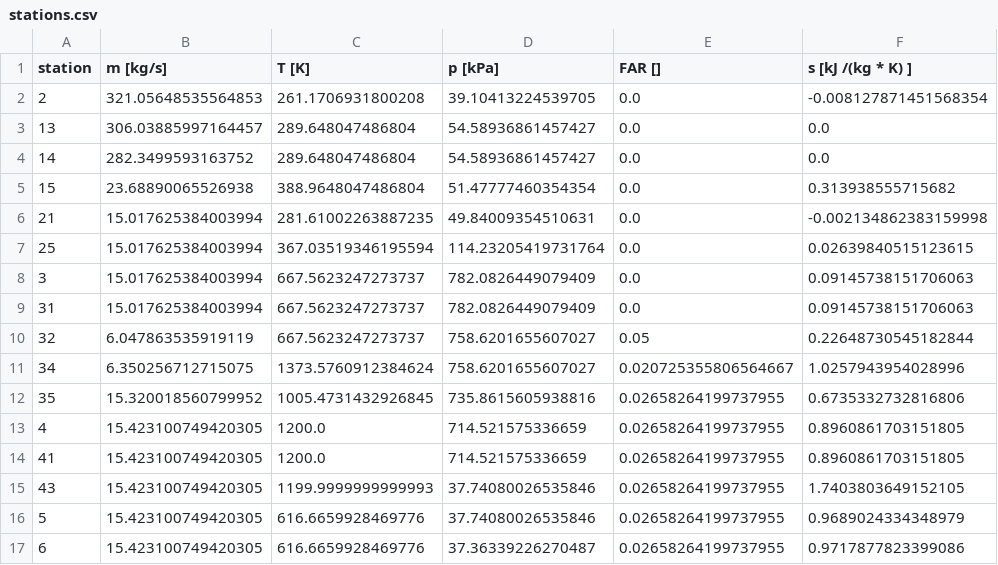
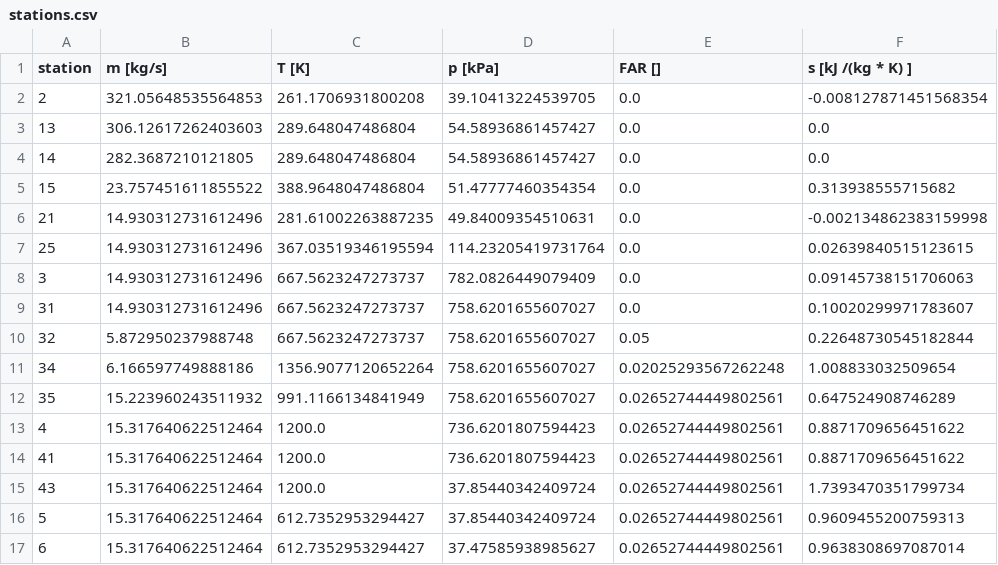
Before and after one commit to adam-johansson/adams-wunder-engine, a CSV file: CCE/simulation_data/stations.csv, drawn as a sheet.

```diff
--- a/CCE/simulation_data/stations.csv
+++ b/CCE/simulation_data/stations.csv
@@ -2,16 +2,16 @@ station,m [kg/s],T [K],p [kPa],FAR [],s [kJ /(kg * K) ]
 2,321.05648535564853,261.1706931800208,39.10413224539705,0.0,-0.008127871451568354
-13,306.03885997164457,289.648047486804,54.58936861457427,0.0,0.0
-14,282.3499593163752,289.648047486804,54.58936861457427,0.0,0.0
-15,23.68890065526938,388.9648047486804,51.47777460354354,0.0,0.313938555715682
-21,15.017625384003994,281.61002263887235,49.84009354510631,0.0,-0.002134862383159998
-25,15.017625384003994,367.03519346195594,114.23205419731764,0.0,0.02639840515123615
-3,15.017625384003994,667.5623247273737,782.0826449079409,0.0,0.09145738151706063
-31,15.017625384003994,667.5623247273737,782.0826449079409,0.0,0.09145738151706063
-32,6.047863535919119,667.5623247273737,758.6201655607027,0.05,0.22648730545182844
-34,6.350256712715075,1373.5760912384624,758.6201655607027,0.020725355806564667,1.0257943954028996
-35,15.320018560799952,1005.4731432926845,735.8615605938816,0.02658264199737955,0.6735332732816806
-4,15.423100749420305,1200.0,714.521575336659,0.02658264199737955,0.8960861703151805
-41,15.423100749420305,1200.0,714.521575336659,0.02658264199737955,0.8960861703151805
-43,15.423100749420305,1199.9999999999993,37.74080026535846,0.02658264199737955,1.7403803649152105
-5,15.423100749420305,616.6659928469776,37.74080026535846,0.02658264199737955,0.9689024334348979
-6,15.423100749420305,616.6659928469776,37.36339226270487,0.02658264199737955,0.9717877823399086
+13,306.12617262403603,289.648047486804,54.58936861457427,0.0,0.0
+14,282.3687210121805,289.648047486804,54.58936861457427,0.0,0.0
+15,23.757451611855522,388.9648047486804,51.47777460354354,0.0,0.313938555715682
+21,14.930312731612496,281.61002263887235,49.84009354510631,0.0,-0.002134862383159998
+25,14.930312731612496,367.03519346195594,114.23205419731764,0.0,0.02639840515123615
+3,14.930312731612496,667.5623247273737,782.0826449079409,0.0,0.09145738151706063
+31,14.930312731612496,667.5623247273737,758.6201655607027,0.0,0.10020299971783607
+32,5.872950237988748,667.5623247273737,758.6201655607027,0.05,0.22648730545182844
+34,6.166597749888186,1356.9077120652264,758.6201655607027,0.02025293567262248,1.008833032509654
+35,15.223960243511932,991.1166134841949,758.6201655607027,0.02652744449802561,0.647524908746289
+4,15.317640622512464,1200.0,736.6201807594423,0.02652744449802561,0.8871709656451622
+41,15.317640622512464,1200.0,736.6201807594423,0.02652744449802561,0.8871709656451622
+43,15.317640622512464,1200.0,37.85440342409724,0.02652744449802561,1.7393470351799734
+5,15.317640622512464,612.7352953294427,37.85440342409724,0.02652744449802561,0.9609455200759313
+6,15.317640622512464,612.7352953294427,37.47585938985627,0.02652744449802561,0.9638308697087014
```
Also changed, not shown: 27 other files.
